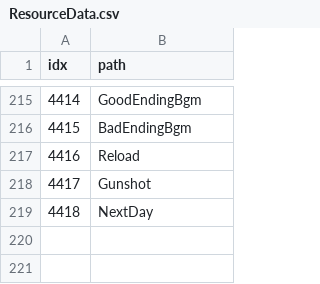
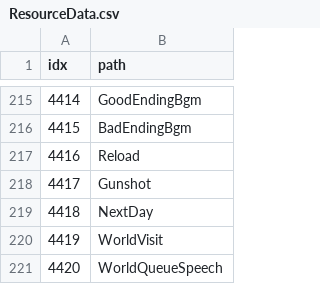
Before and after one commit to AripyKSU/Cashier, a CSV file: Assets/Datas/ResourceData.csv, drawn as a sheet; only a part is shown, gaps mark what is left out.

Commit message:
feat: pool customer world queue visuals
Register pooled WorldVisit and WorldQueueSpeech prefabs and resources, initialize their pools during MainScene loading, and return rented visuals safely on removal or partial rental failure.\n\nValidation: Unity compilation passed before concurrent unrelated EndingPresenter and InspectorPresenter edits introduced DOTween extension compile errors.

```diff
--- a/Assets/Datas/ResourceData.csv
+++ b/Assets/Datas/ResourceData.csv
@@ -219 +219,3 @@ idx,path
 4418,NextDay
+4419,WorldVisit
+4420,WorldQueueSpeech
```
Also changed, not shown: 15 other files.
